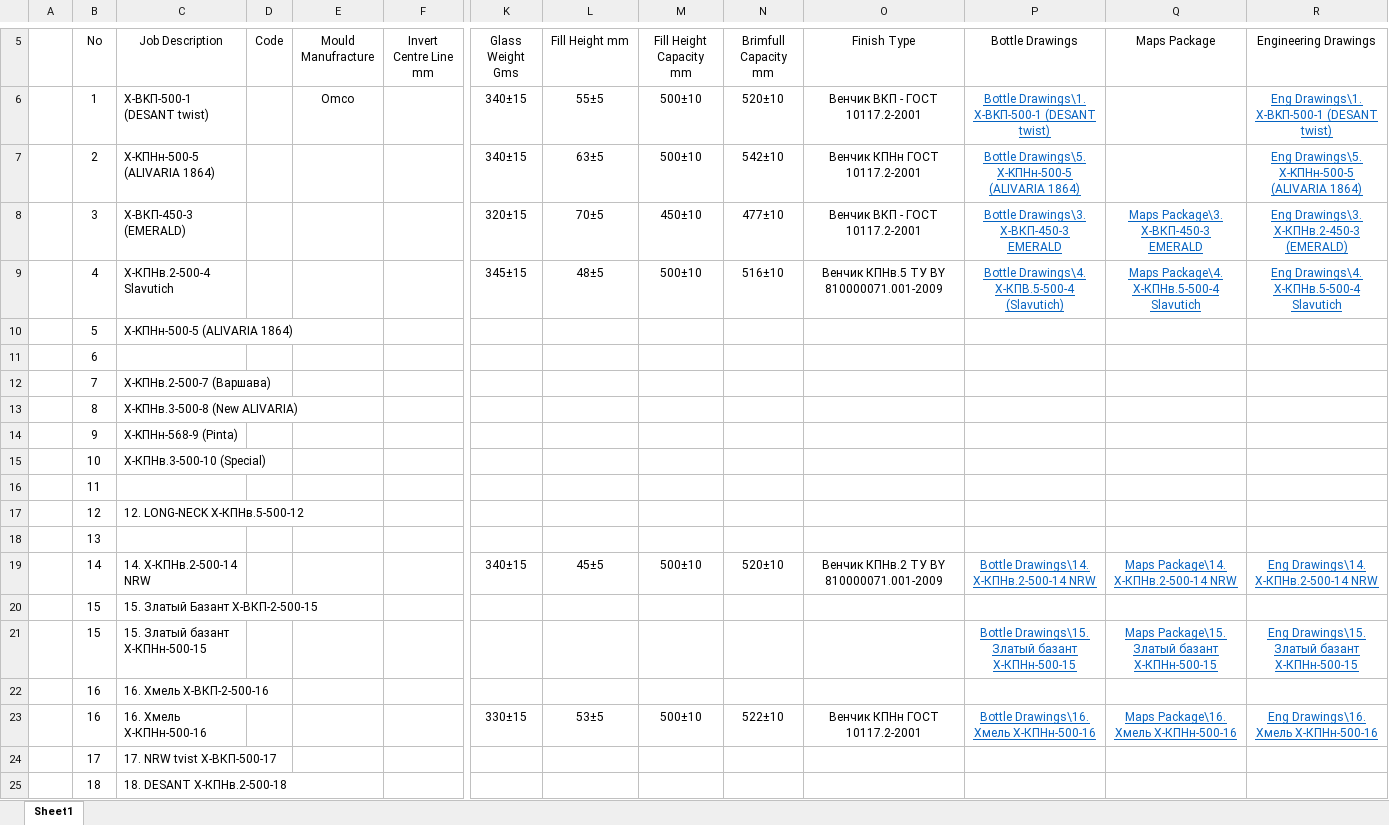
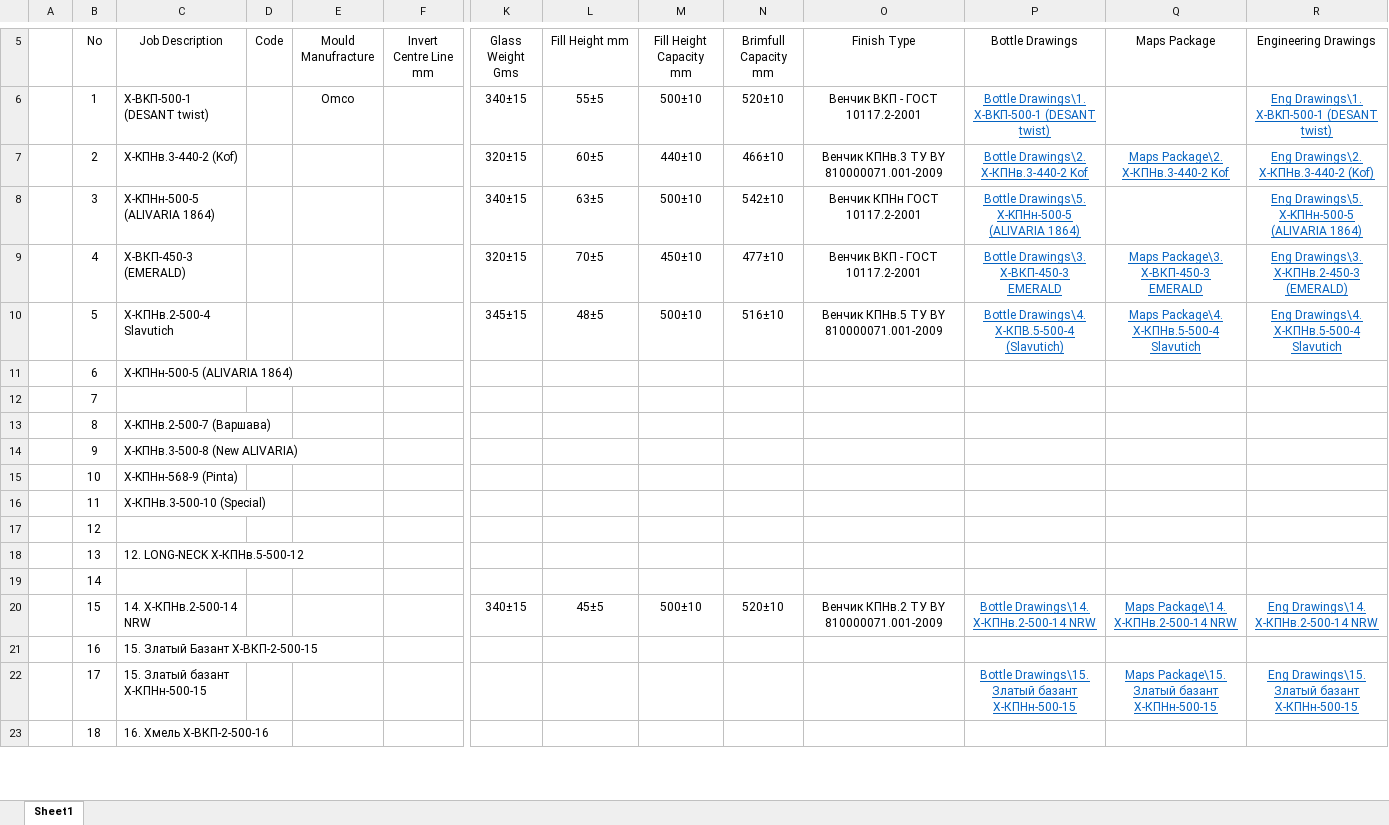
Before and after one commit to AliaksandrHaurylenka/job, an Excel workbook: Job Data.xlsx, sheet Sheet1, drawn as a sheet; only a part is shown, gaps mark what is left out; values as stored, in another font and other column widths than the file's, no borders; removed rows and columns are numbered as before the commit, all else as after; rows hold the shown columns only; the diff covers the shown part only; the diff names each change by its address in the sheet, - before the commit and + after, or states it on an @@ line.

Commit message:
desant

```diff
--- a/Job Data.xlsx (sheet Sheet1)
+++ b/Job Data.xlsx (sheet Sheet1)
+row 7:  | 2 | X-KПНв.3-440-2 (Kof) |  |  |  | 320±15 | 60±5 | 440±10 | 466±10 | Венчик КПНв.3 ТУ BY 810000071.001-2009 | Bottle Drawings\2. Х-КПНв.3-440-2 Kof | Maps Package\2. Х-КПНв.3-440-2 Kof | Eng Drawings\2. Х-КПНв.3-440-2 (Kof)
-B8 (No): 2
+B8 (No): 3
-B9 (No): 3
+B9 (No): 4
-B10 (No): 4
+B10 (No): 5
-row 10:  | 5 | X-KПНн-500-5 (ALIVARIA 1864)
-C11 (Job Description): (empty)
+C11 (Job Description): X-KПНн-500-5 (ALIVARIA 1864)
-C12 (Job Description): X-KПНв.2-500-7 (Варшава)
+C12 (Job Description): (empty)
-C13 (Job Description): X-KПНв.3-500-8 (New ALIVARIA)
+C13 (Job Description): X-KПНв.2-500-7 (Варшава)
-C14 (Job Description): X-KПНн-568-9 (Pinta)
+C14 (Job Description): X-KПНв.3-500-8 (New ALIVARIA)
-C15 (Job Description): Х-КПНв.3-500-10 (Special)
+C15 (Job Description): X-KПНн-568-9 (Pinta)
-C16 (Job Description): (empty)
+C16 (Job Description): Х-КПНв.3-500-10 (Special)
-C17 (Job Description): 12. LONG-NECK Х-КПНв.5-500-12
+C17 (Job Description): (empty)
-C18 (Job Description): (empty)
+C18 (Job Description): 12. LONG-NECK Х-КПНв.5-500-12
+row 19:  | 14
-B20 (No): 14
+B20 (No): 15
-row 20:  | 15 | 15. Златый Базант Х-ВКП-2-500-15
-row 21:  | 15 | 15. Златый базант Х-КПНн-500-15 |  |  |  |  |  |  |  |  | Bottle Drawings\15. Златый базант Х-КПНн-500-15 | Maps Package\15. Златый базант Х-КПНн-500-15 | Eng Drawings\15. Златый базант Х-КПНн-500-15
-C21 (Job Description): 16. Хмель Х-ВКП-2-500-16
+C21 (Job Description): 15. Златый Базант Х-ВКП-2-500-15
-row 23:  | 16 | 16. Хмель Х-КПНн-500-16 |  |  |  | 330±15 | 53±5 | 500±10 | 522±10 | Венчик КПНн ГОСТ 10117.2-2001 | Bottle Drawings\16. Хмель Х-КПНн-500-16 | Maps Package\16. Хмель Х-КПНн-500-16 | Eng Drawings\16. Хмель Х-КПНн-500-16
-C22 (Job Description): 17. NRW tvist X-ВКП-500-17
+C22 (Job Description): 15. Златый базант Х-КПНн-500-15
-P22 (Bottle Drawings): (empty)
+P22 (Bottle Drawings): Bottle Drawings\15. Златый базант Х-КПНн-500-15
-Q22 (Maps Package): (empty)
+Q22 (Maps Package): Maps Package\15. Златый базант Х-КПНн-500-15
-R22 (Engineering Drawings): (empty)
+R22 (Engineering Drawings): Eng Drawings\15. Златый базант Х-КПНн-500-15
-C23 (Job Description): 18. DESANT Х-КПНв.2-500-18
+C23 (Job Description): 16. Хмель Х-ВКП-2-500-16
```
Also changed, not shown: 3 added rows and 120 edited cells elsewhere in this sheet, formulas that keep their value, Высота паллета.xlsx, 51 other files.
